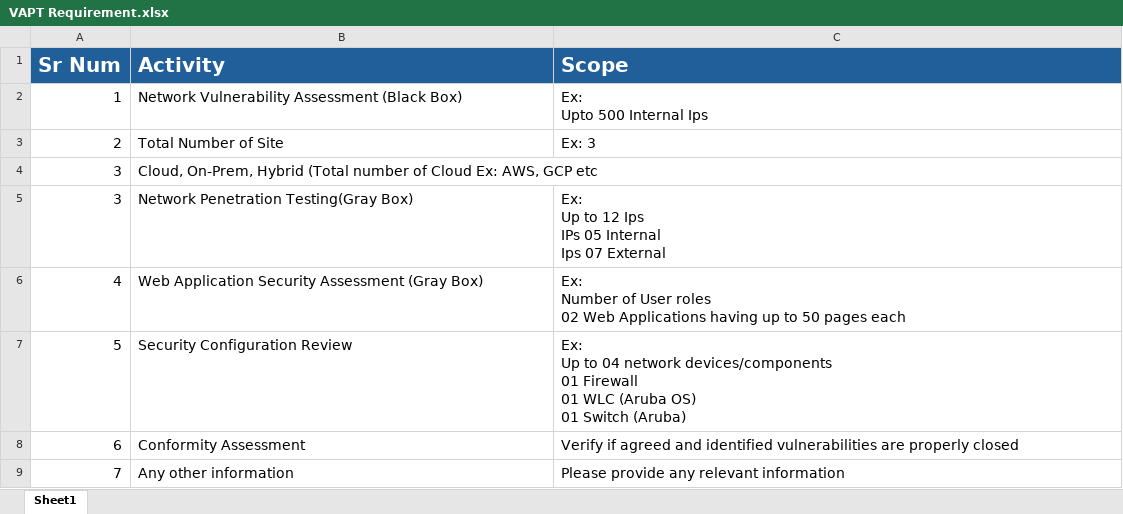
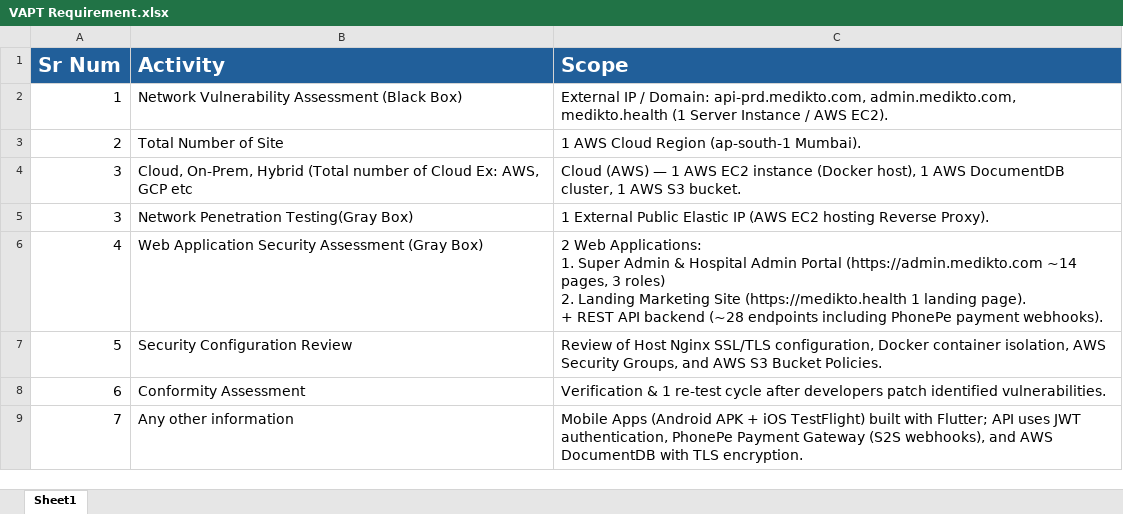
Before and after one commit to Chaitu328/medikto, an Excel workbook: vapt/VAPT Requirement.xlsx, sheet Sheet1, drawn as a sheet; values as stored, in another font and other column widths than the file's, no borders; ↵ is a line break in a cell; the diff names each change by its address in the sheet, - before the commit and + after, or states it on an @@ line.

```diff
--- a/vapt/VAPT Requirement.xlsx (sheet Sheet1)
+++ b/vapt/VAPT Requirement.xlsx (sheet Sheet1)
-C2 (Scope): Ex: ↵ Upto 500 Internal Ips
+C2 (Scope): External IP / Domain: api-prd.medikto.com, admin.medikto.com, medikto.health (1 Server Instance / AWS EC2).
-C3 (Scope): Ex: 3
+C3 (Scope): 1 AWS Cloud Region (ap-south-1 Mumbai).
-C4 (Scope): (empty)
+C4 (Scope): Cloud (AWS) — 1 AWS EC2 instance (Docker host), 1 AWS DocumentDB cluster, 1 AWS S3 bucket.
-C5 (Scope): Ex: ↵ Up to 12 Ips ↵ IPs 05 Internal ↵ Ips 07 External
+C5 (Scope): 1 External Public Elastic IP (AWS EC2 hosting Reverse Proxy).
-C6 (Scope): Ex: ↵ Number of User roles ↵ 02 Web Applications having up to 50 pages each
+C6 (Scope): 2 Web Applications: ↵ 1. Super Admin & Hospital Admin Portal (https://admin.medikto.com ~14 pages, 3 roles) ↵ 2. Landing Marketing Site (https://medikto.health 1 landing page). ↵ + REST API backend (~28 endpoints including PhonePe payment webhooks).
-C7 (Scope): Ex: ↵ Up to 04 network devices/components ↵ 01 Firewall ↵ 01 WLC (Aruba OS) ↵ 01 Switch (Aruba)
+C7 (Scope): Review of Host Nginx SSL/TLS configuration, Docker container isolation, AWS Security Groups, and AWS S3 Bucket Policies.
-C8 (Scope): Verify if agreed and identified vulnerabilities are properly closed
+C8 (Scope): Verification & 1 re-test cycle after developers patch identified vulnerabilities.
-C9 (Scope): Please provide any relevant information
+C9 (Scope): Mobile Apps (Android APK + iOS TestFlight) built with Flutter; API uses JWT authentication, PhonePe Payment Gateway (S2S webhooks), and AWS DocumentDB with TLS encryption.
```
Also changed, not shown: 13 other files.
